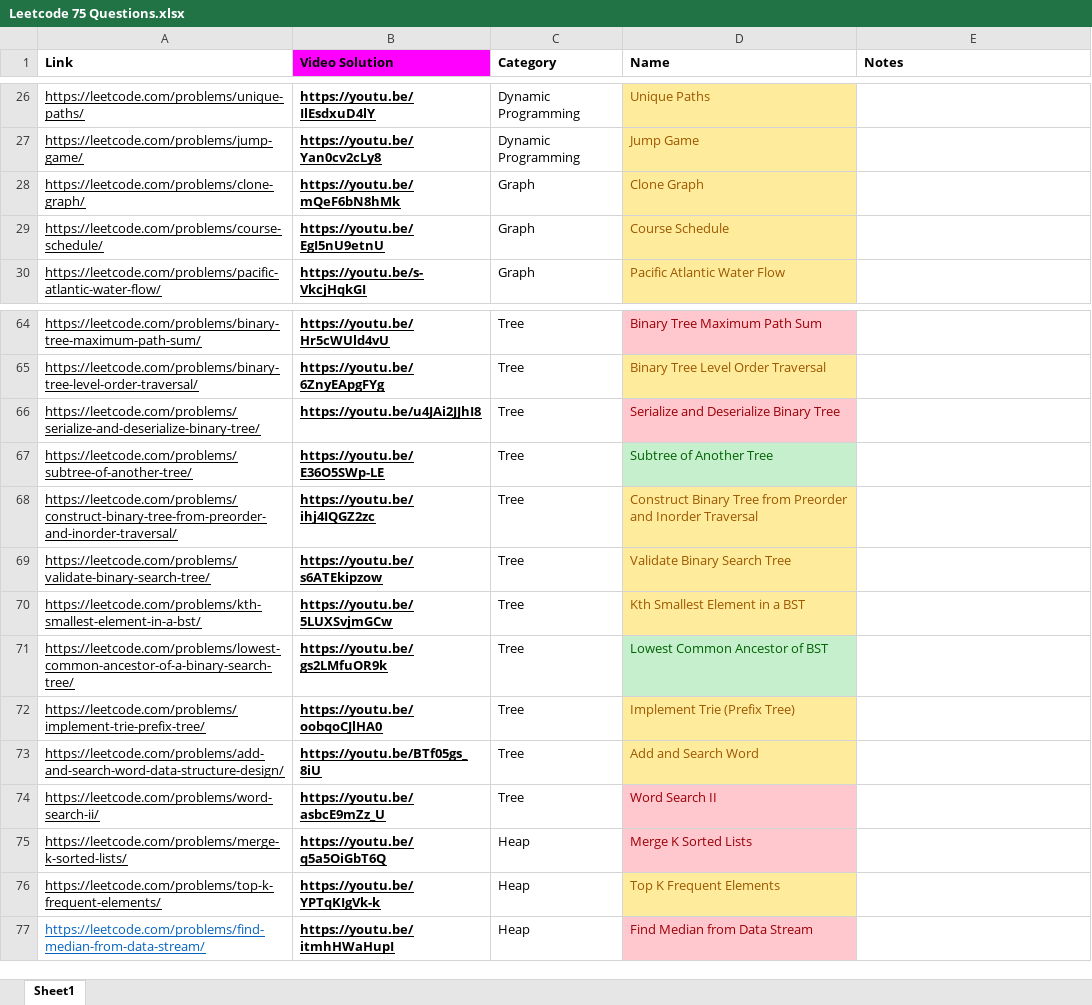
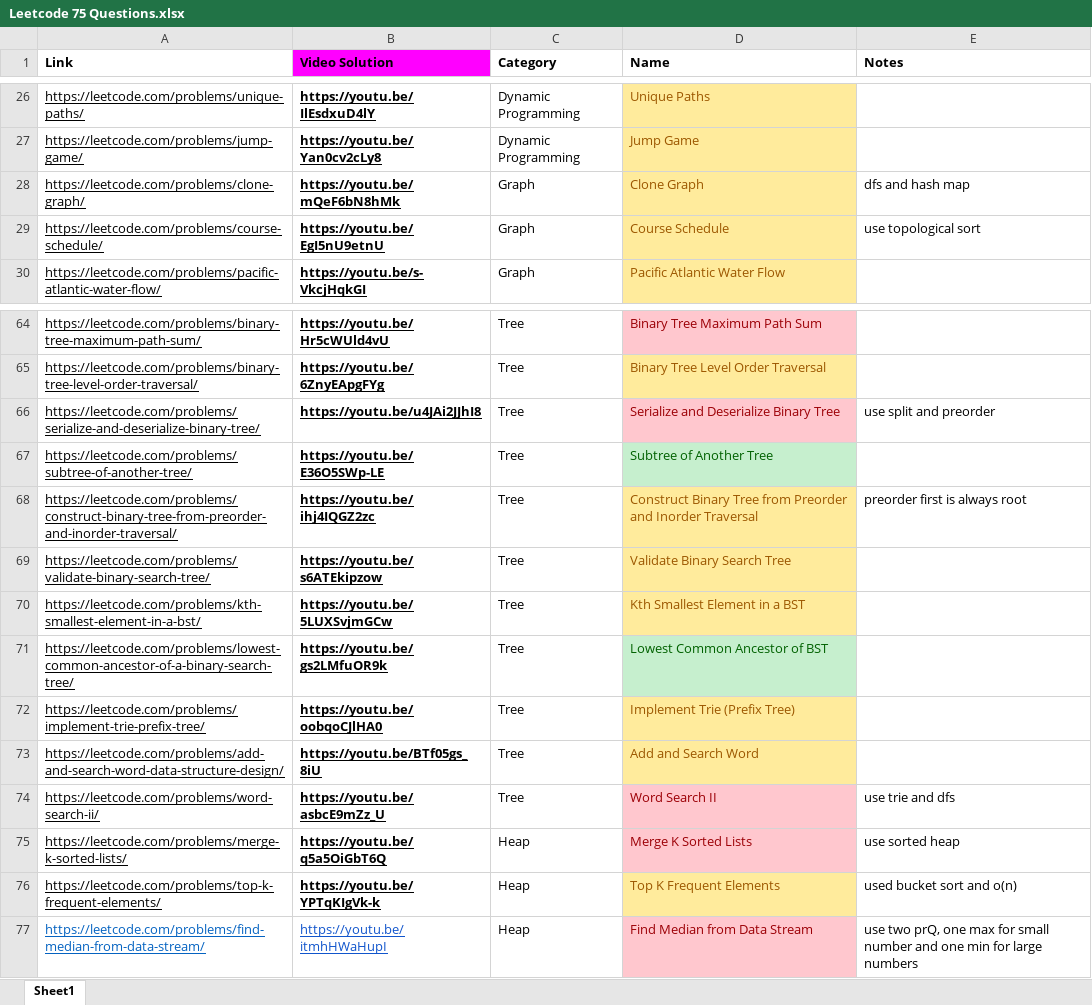
Before and after one commit to kamelMohsen/GooglePrep, an Excel workbook: LeetCode/75_Questions/Leetcode 75 Questions.xlsx, sheet Sheet1, drawn as a sheet; only a part is shown, gaps mark what is left out; values as stored, in another font and other column widths than the file's, no borders; the diff names each change by its address in the sheet, - before the commit and + after, or states it on an @@ line.

```diff
--- a/LeetCode/75_Questions/Leetcode 75 Questions.xlsx (sheet Sheet1)
+++ b/LeetCode/75_Questions/Leetcode 75 Questions.xlsx (sheet Sheet1)
-E28 (Notes): (empty)
+E28 (Notes): dfs and hash map
-E29 (Notes): (empty)
+E29 (Notes): use topological sort
-E66 (Notes): (empty)
+E66 (Notes): use split and preorder
-E68 (Notes): (empty)
+E68 (Notes): preorder first is always root
-E74 (Notes): (empty)
+E74 (Notes): use trie and dfs
-E75 (Notes): (empty)
+E75 (Notes): use sorted heap
-E76 (Notes): (empty)
+E76 (Notes): used bucket sort and o(n)
@@ B77 bold: on → off, text colour: black → #1155CC @@
-E77 (Notes): (empty)
+E77 (Notes): use two prQ, one max for small number and one min for large numbers
```
Also changed, not shown: 10 other files.
